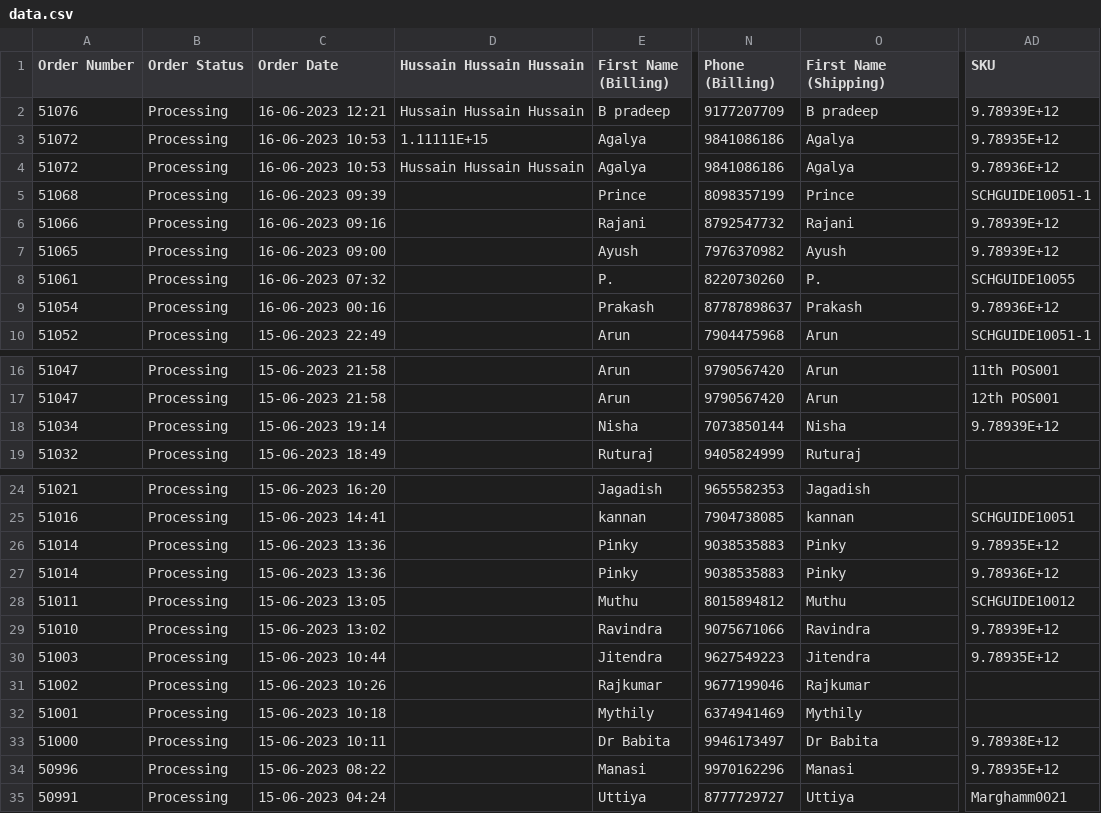
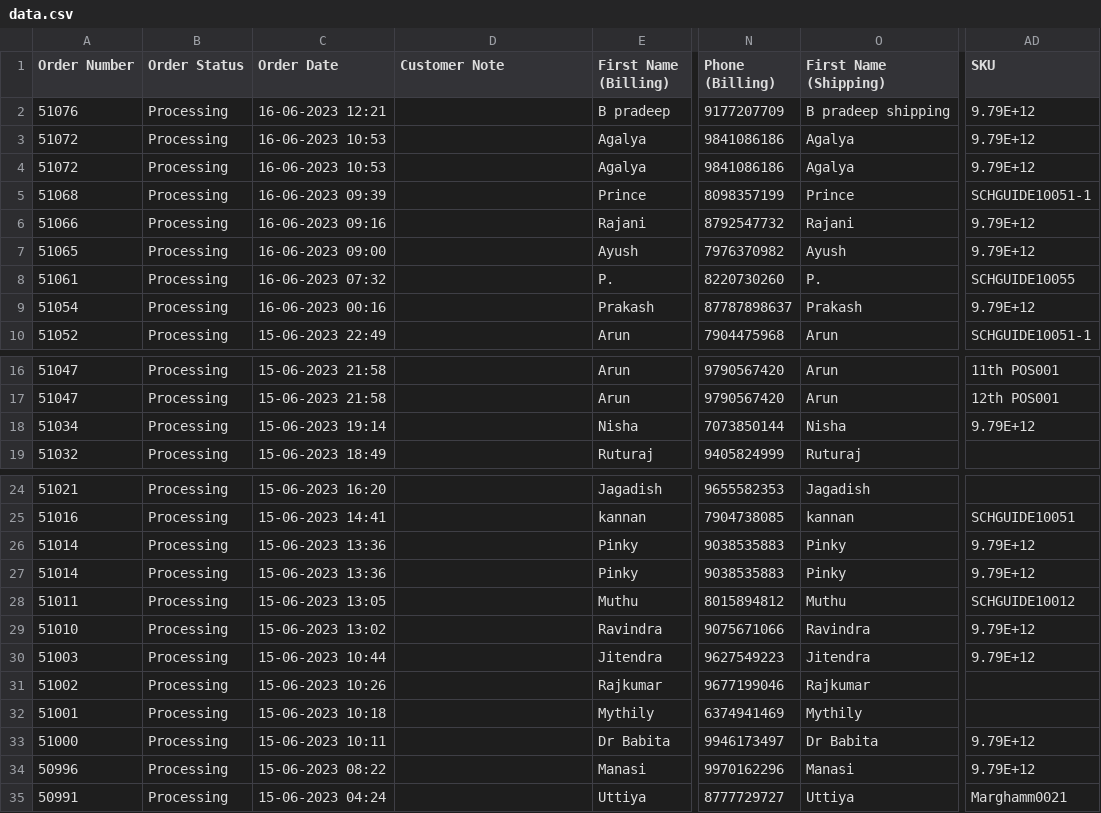
Before and after one commit to HussainDeesa/dashboard, a CSV file: uploads/data.csv, drawn as a sheet; only a part is shown, gaps mark what is left out; the diff covers the shown part only; the diff names each change by its address in the sheet, - before the commit and + after, or states it on an @@ line.

Commit message:
In report generation added first name (shipping)

```diff
--- a/uploads/data.csv
+++ b/uploads/data.csv
-D1: Hussain Hussain Hussain
+D1: Customer Note
-D2 (Customer Note): Hussain Hussain Hussain
+D2 (Customer Note): (empty)
-O2 (First Name (Shipping)): B pradeep
+O2 (First Name (Shipping)): B pradeep shipping
-AD2 (SKU): 9.78939E+12
+AD2 (SKU): 9.79E+12
-D3 (Customer Note): 1.11111E+15
+D3 (Customer Note): (empty)
-AD3 (SKU): 9.78935E+12
+AD3 (SKU): 9.79E+12
-D4 (Customer Note): Hussain Hussain Hussain
+D4 (Customer Note): (empty)
-AD4 (SKU): 9.78936E+12
+AD4 (SKU): 9.79E+12
-AD6:AD7 (SKU): 9.78939E+12
+AD6:AD7 (SKU): 9.79E+12
-AD9 (SKU): 9.78936E+12
+AD9 (SKU): 9.79E+12
-AD18 (SKU): 9.78939E+12
+AD18 (SKU): 9.79E+12
-AD26 (SKU): 9.78935E+12
+AD26 (SKU): 9.79E+12
-AD27 (SKU): 9.78936E+12
+AD27 (SKU): 9.79E+12
-AD29 (SKU): 9.78939E+12
+AD29 (SKU): 9.79E+12
-AD30 (SKU): 9.78935E+12
+AD30 (SKU): 9.79E+12
-AD33 (SKU): 9.78938E+12
+AD33 (SKU): 9.79E+12
-AD34 (SKU): 9.78935E+12
+AD34 (SKU): 9.79E+12
```
Also changed, not shown: 25 edited cells elsewhere in this file, 9 other files.
